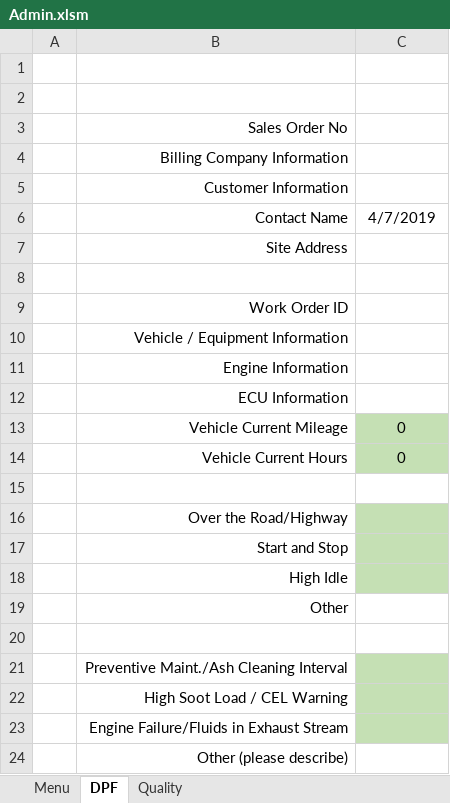
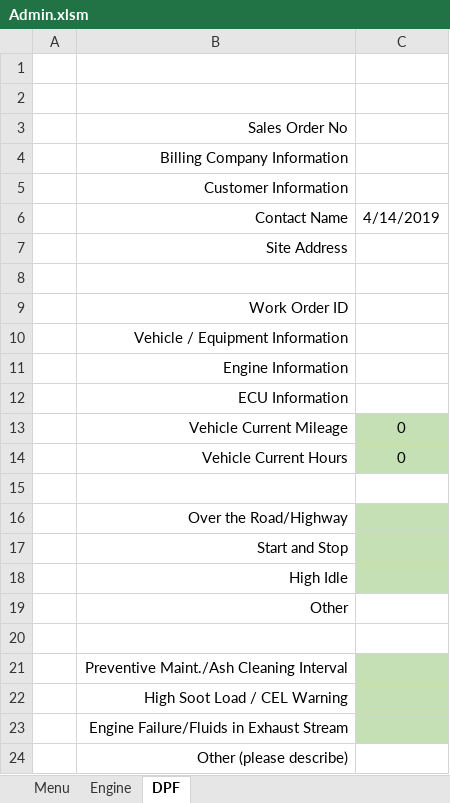
Before and after one commit to FrankDesimone/DP, an Excel workbook: DP/Excel/Admin.xlsm, sheet DPF, drawn as a sheet; values as stored, in another font and other column widths than the file's, no borders; charts and pictures not drawn; the diff names each change by its address in the sheet, - before the commit and + after, or states it on an @@ line.

```diff
--- a/DP/Excel/Admin.xlsm (sheet DPF)
+++ b/DP/Excel/Admin.xlsm (sheet DPF)
@@ sheet tab hidden: Quality @@
@@ sheet tab unhidden: Engine @@
-C6: 4/7/2019
+C6: 4/14/2019
```
Also changed, not shown: charts or pictures, 7 other files.
